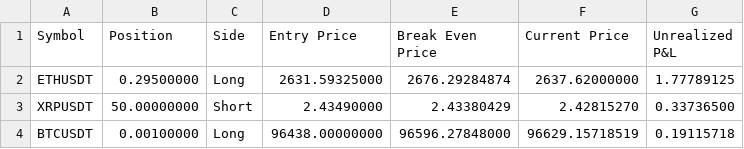
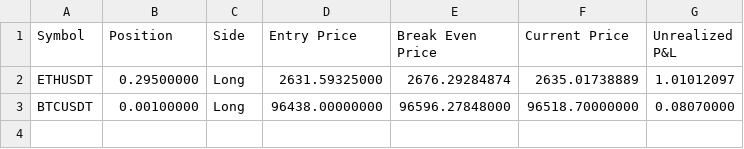
Before and after one commit to June-dwai/Dashboard, a CSV file: data/positions.csv, drawn as a sheet.

Commit message:
자동 업데이트: 2025-02-09 08:50:25

```diff
--- a/data/positions.csv
+++ b/data/positions.csv
@@ -1,4 +1,3 @@
 Symbol,Position,Side,Entry Price,Break Even Price,Current Price,Unrealized P&L
-ETHUSDT,0.29500000,Long,2631.59325000,2676.29284874,2637.62000000,1.77789125
-XRPUSDT,50.00000000,Short,2.43490000,2.43380429,2.42815270,0.33736500
-BTCUSDT,0.00100000,Long,96438.00000000,96596.27848000,96629.15718519,0.19115718
+ETHUSDT,0.29500000,Long,2631.59325000,2676.29284874,2635.01738889,1.01012097
+BTCUSDT,0.00100000,Long,96438.00000000,96596.27848000,96518.70000000,0.08070000
```
